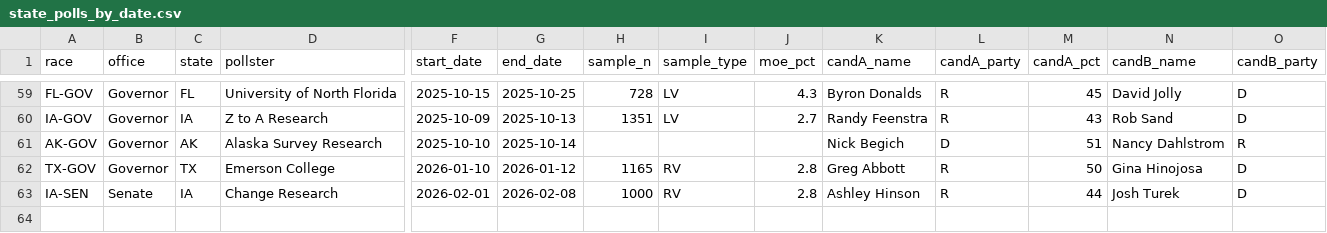
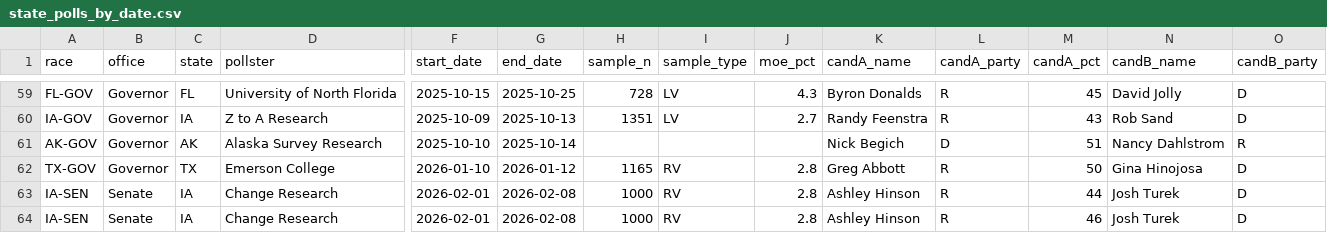
Before and after one commit to t0lg-a/election, a CSV file: state_polls_by_date.csv, drawn as a sheet; only a part is shown, gaps mark what is left out; rows hold the shown columns only; the diff names each change by its address in the sheet, - before the commit and + after, or states it on an @@ line.

```diff
--- a/state_polls_by_date.csv
+++ b/state_polls_by_date.csv
+row 64: IA-SEN | Senate | IA | Change Research | 2026-02-01 | 2026-02-08 | 1000 | RV | 2.8 | Ashley Hinson | R | 46 | Josh Turek | D
```
